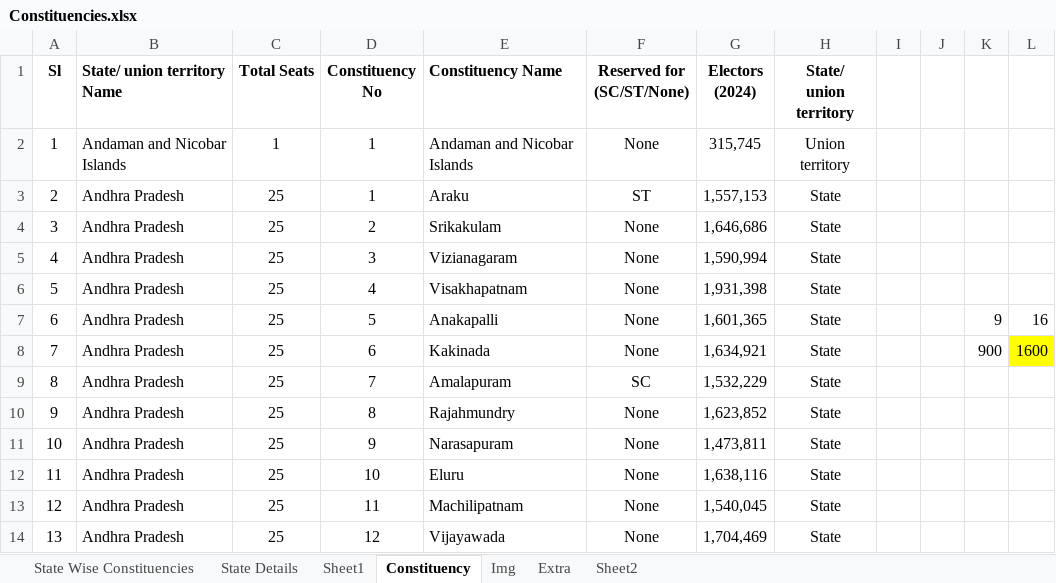
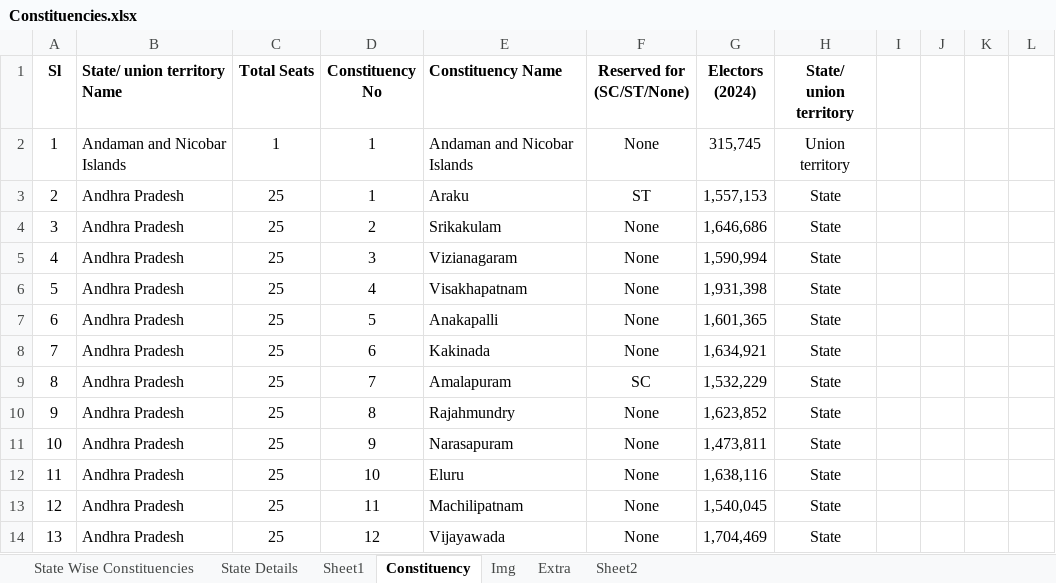
Before and after one commit to shashikanthmbhat/Election_Result_Analysis, an Excel workbook: Data/Final/Constituencies.xlsx, sheet Constituency, drawn as a sheet; only a part is shown; values as stored, in another font and other column widths than the file's, no borders; the diff names each change by its address in the sheet, - before the commit and + after, or states it on an @@ line.

```diff
--- a/Data/Final/Constituencies.xlsx (sheet Constituency)
+++ b/Data/Final/Constituencies.xlsx (sheet Constituency)
-K7: 9
+K7: (empty)
-L7: 16
+L7: (empty)
-K8: 900
+K8: (empty)
-L8: 1600
+L8: (empty)
-L8 fill: #FFFF00
+L8 fill: none
```
Also changed, not shown: Data/Final/Political Parties.xlsx, 2 other files.
